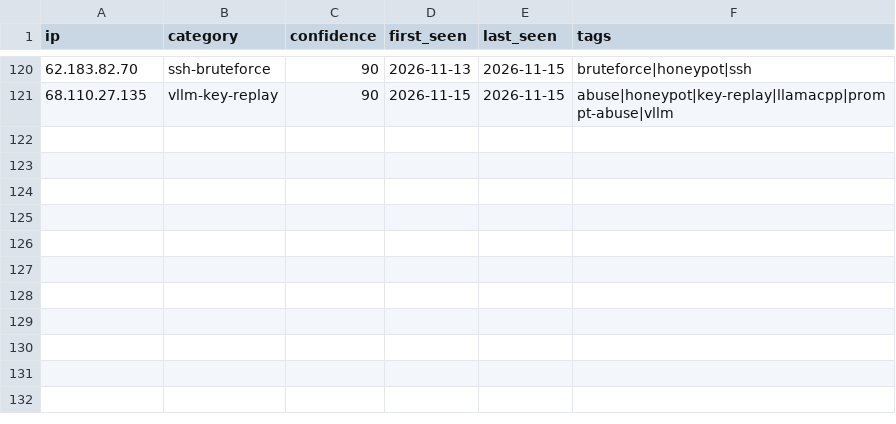
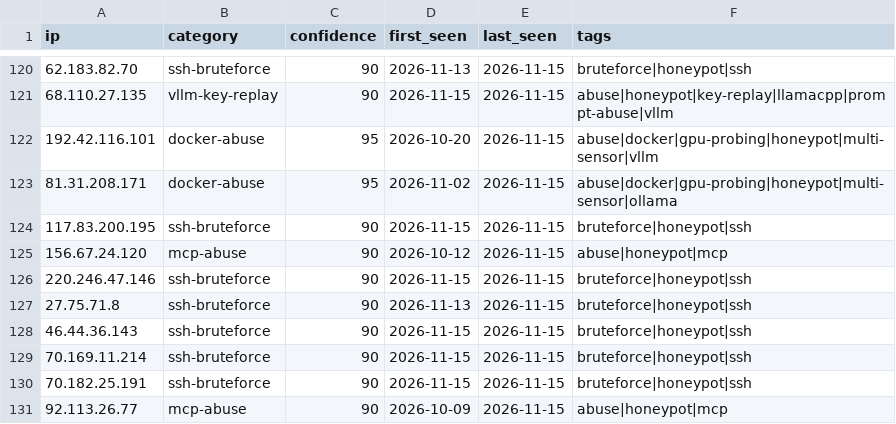
Before and after one commit to Zikmadol/trapline-ioc, a CSV file: daily/2026-11-15.csv, drawn as a sheet; only a part is shown, gaps mark what is left out.

```diff
--- a/daily/2026-11-15.csv
+++ b/daily/2026-11-15.csv
@@ -121 +121,11 @@ ip,category,confidence,first_seen,last_seen,tags
 68.110.27.135,vllm-key-replay,90,2026-11-15,2026-11-15,abuse|honeypot|key-replay|llamacpp|prompt-abuse|vllm
+192.42.116.101,docker-abuse,95,2026-10-20,2026-11-15,abuse|docker|gpu-probing|honeypot|multi-sensor|vllm
+81.31.208.171,docker-abuse,95,2026-11-02,2026-11-15,abuse|docker|gpu-probing|honeypot|multi-sensor|ollama
+117.83.200.195,ssh-bruteforce,90,2026-11-15,2026-11-15,bruteforce|honeypot|ssh
+156.67.24.120,mcp-abuse,90,2026-10-12,2026-11-15,abuse|honeypot|mcp
+220.246.47.146,ssh-bruteforce,90,2026-11-15,2026-11-15,bruteforce|honeypot|ssh
+27.75.71.8,ssh-bruteforce,90,2026-11-13,2026-11-15,bruteforce|honeypot|ssh
+46.44.36.143,ssh-bruteforce,90,2026-11-15,2026-11-15,bruteforce|honeypot|ssh
+70.169.11.214,ssh-bruteforce,90,2026-11-15,2026-11-15,bruteforce|honeypot|ssh
+70.182.25.191,ssh-bruteforce,90,2026-11-15,2026-11-15,bruteforce|honeypot|ssh
+92.113.26.77,mcp-abuse,90,2026-10-09,2026-11-15,abuse|honeypot|mcp
```
Also changed, not shown: feeds/ai-infra.csv, feeds/all-observed.csv, 14 other files.
